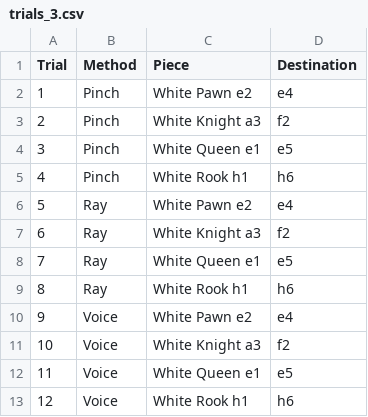
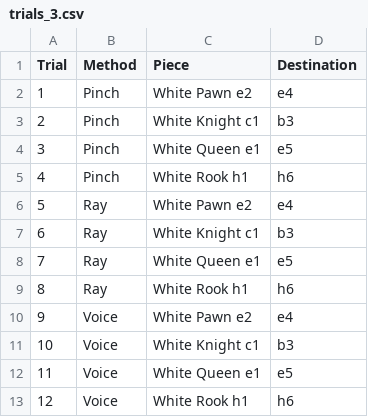
Before and after one commit to csu-hci-projects/SP26-Chick-Mate, a CSV file: Assets/Resources/trials_3.csv, drawn as a sheet.

```diff
--- a/Assets/Resources/trials_3.csv
+++ b/Assets/Resources/trials_3.csv
@@ -2,3 +2,3 @@ Trial,Method,Piece,Destination
 1,Pinch,White Pawn e2,e4
-2,Pinch,White Knight a3,f2
+2,Pinch,White Knight c1,b3
 3,Pinch,White Queen e1,e5
@@ -6,3 +6,3 @@ Trial,Method,Piece,Destination
 5,Ray,White Pawn e2,e4
-6,Ray,White Knight a3,f2
+6,Ray,White Knight c1,b3
 7,Ray,White Queen e1,e5
@@ -10,3 +10,3 @@ Trial,Method,Piece,Destination
 9,Voice,White Pawn e2,e4
-10,Voice,White Knight a3,f2
+10,Voice,White Knight c1,b3
 11,Voice,White Queen e1,e5
```
Also changed, not shown: Assets/Participant_1_Output.csv, 16 other files.
